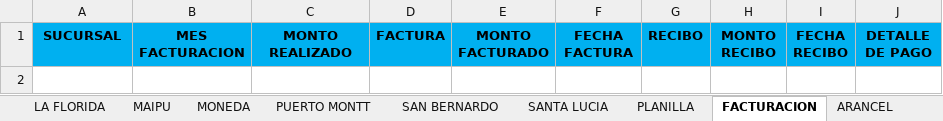
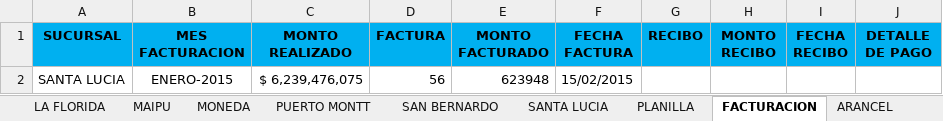
Before and after one commit to aobandof/VBA, an Excel workbook: UNO SALUD DENTAL 2015.xlsm, sheet FACTURACION, drawn as a sheet; values as stored, in another font and other column widths than the file's, no borders; the diff names each change by its address in the sheet, - before the commit and + after, or states it on an @@ line.

```diff
--- a/UNO SALUD DENTAL 2015.xlsm (sheet FACTURACION)
+++ b/UNO SALUD DENTAL 2015.xlsm (sheet FACTURACION)
+row 2: SANTA LUCIA | ENERO-2015 | $ 6,239,476,075 | 56 | 623948 | 15/02/2015
```
Also changed, not shown: sheet MONEDA, sheet SANTA LUCIA, sheet PLANILLA, formulas that keep their value, hidden cells.
